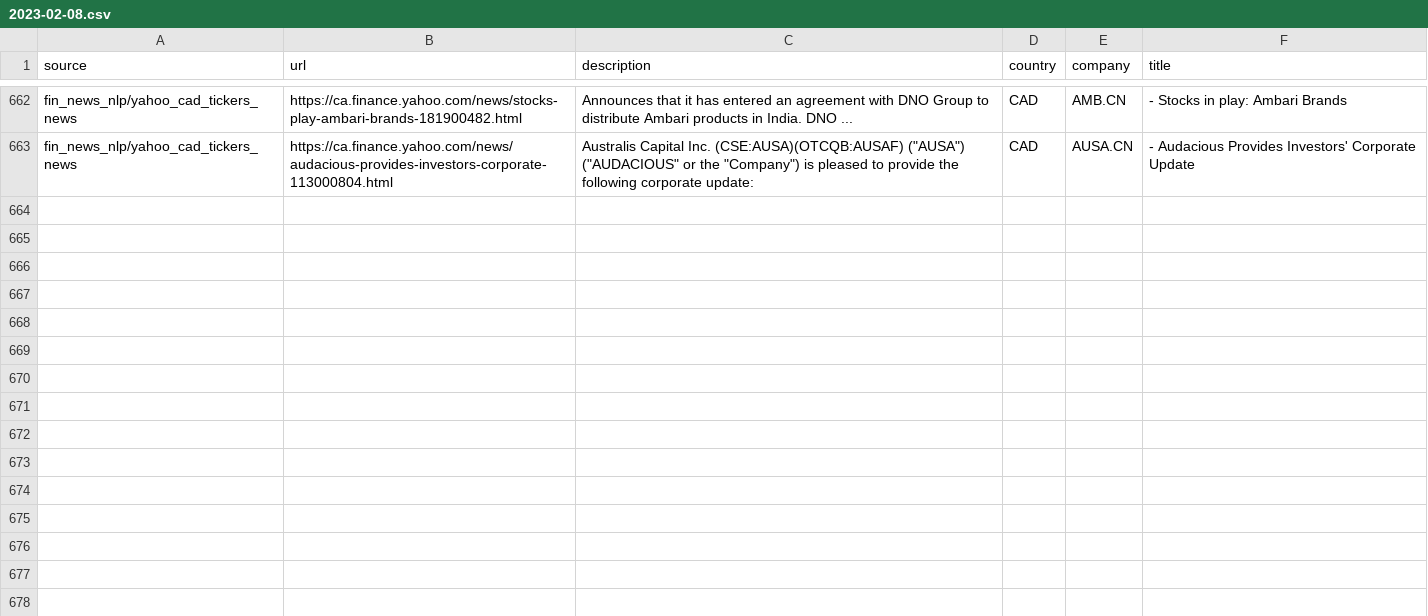
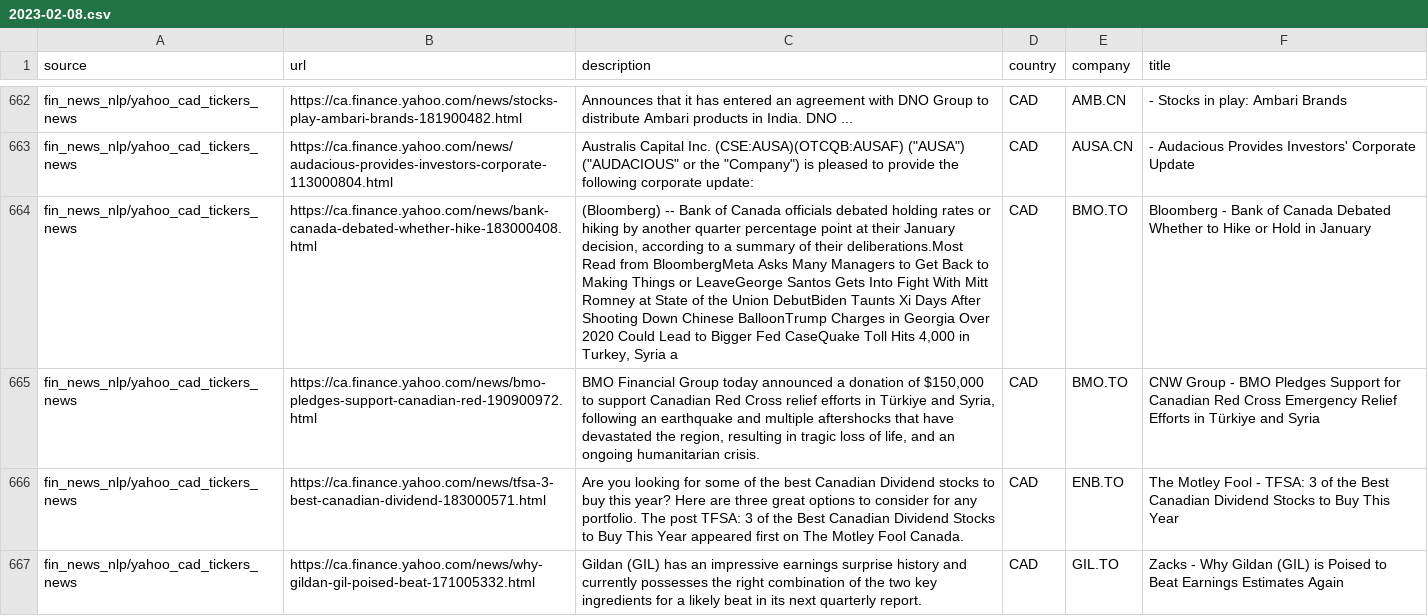
Before and after one commit to dli-invest/reccomendation-engine, a CSV file: ref/training/2023-02-08.csv, drawn as a sheet; only a part is shown, gaps mark what is left out; the diff covers the shown part only; the diff names each change by its address in the sheet, - before the commit and + after, or states it on an @@ line.

```diff
--- a/ref/training/2023-02-08.csv
+++ b/ref/training/2023-02-08.csv
+row 664: fin_news_nlp/yahoo_cad_tickers_news | https://ca.finance.yahoo.com/news/bank-canada-debated-whether-hike-183000408.html | (Bloomberg) -- Bank of Canada officials debated holding rates or hiking by another quarter percentage point at their January decision, according to a summary of their deliberations.Most Read from BloombergMeta Asks Many Managers to Get Back to Making Things or LeaveGeorge Santos Gets Into Fight With Mitt Romney at State of the Union DebutBiden Taunts Xi Days After Shooting Down Chinese BalloonTrump Charges in Georgia Over 2020 Could Lead to Bigger Fed CaseQuake Toll Hits 4,000 in Turkey, Syria a | CAD | BMO.TO | Bloomberg - Bank of Canada Debated Whether to Hike or Hold in January
+row 665: fin_news_nlp/yahoo_cad_tickers_news | https://ca.finance.yahoo.com/news/bmo-pledges-support-canadian-red-190900972.html | BMO Financial Group today announced a donation of $150,000 to support Canadian Red Cross relief efforts in Türkiye and Syria, following an earthquake and multiple aftershocks that have devastated the region, resulting in tragic loss of life, and an ongoing humanitarian crisis. | CAD | BMO.TO | CNW Group - BMO Pledges Support for Canadian Red Cross Emergency Relief Efforts in Türkiye and Syria
+row 666: fin_news_nlp/yahoo_cad_tickers_news | https://ca.finance.yahoo.com/news/tfsa-3-best-canadian-dividend-183000571.html | Are you looking for some of the best Canadian Dividend stocks to buy this year? Here are three great options to consider for any portfolio. The post TFSA: 3 of the Best Canadian Dividend Stocks to Buy This Year appeared first on The Motley Fool Canada. | CAD | ENB.TO | The Motley Fool - TFSA: 3 of the Best Canadian Dividend Stocks to Buy This Year
+row 667: fin_news_nlp/yahoo_cad_tickers_news | https://ca.finance.yahoo.com/news/why-gildan-gil-poised-beat-171005332.html | Gildan (GIL) has an impressive earnings surprise history and currently possesses the right combination of the two key ingredients for a likely beat in its next quarterly report. | CAD | GIL.TO | Zacks - Why Gildan (GIL) is Poised to Beat Earnings Estimates Again
```
Also changed, not shown: 4 added rows elsewhere in this file, 1 other file.
